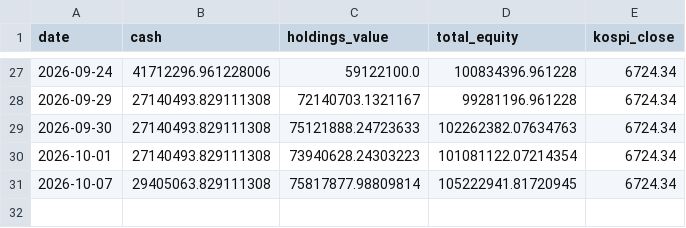
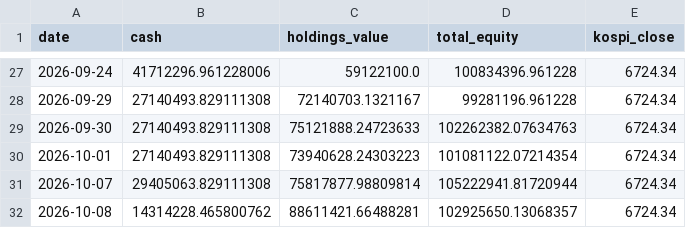
Before and after one commit to BryunB/kr-stock-dashboard, a CSV file: data/portfolio/equity_history.csv, drawn as a sheet; only a part is shown, gaps mark what is left out.

```diff
--- a/data/portfolio/equity_history.csv
+++ b/data/portfolio/equity_history.csv
@@ -30,2 +30,3 @@ date,cash,holdings_value,total_equity,kospi_close
 2026-10-01,27140493.829111308,73940628.24303223,101081122.07214354,6724.34
-2026-10-07,29405063.829111308,75817877.98809814,105222941.81720945,6724.34
+2026-10-07,29405063.829111308,75817877.98809814,105222941.81720944,6724.34
+2026-10-08,14314228.465800762,88611421.66488281,102925650.13068357,6724.34
```
Also changed, not shown: data/portfolio/holdings.csv, data/portfolio/trades.csv, 1 other file.
